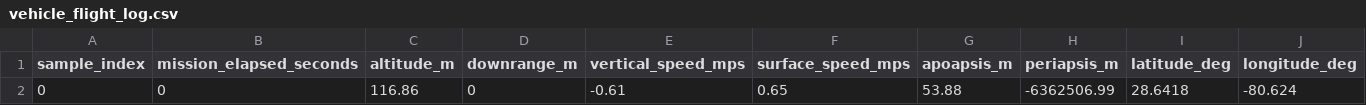
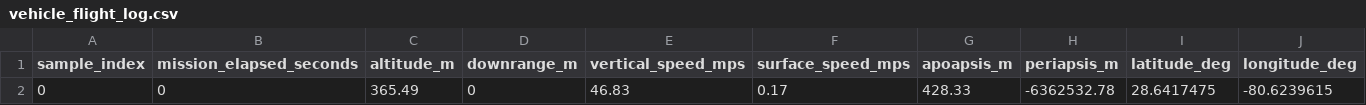
Before and after one commit to nasasolksp/SLS_Block_1_Software, a CSV file: MCC_Interface/vehicle_flight_log.csv, drawn as a sheet.

Commit message:
Update app and vehicle - still not done but getting there

```diff
--- a/MCC_Interface/vehicle_flight_log.csv
+++ b/MCC_Interface/vehicle_flight_log.csv
@@ -1,2 +1,2 @@
 sample_index,mission_elapsed_seconds,altitude_m,downrange_m,vertical_speed_mps,surface_speed_mps,apoapsis_m,periapsis_m,latitude_deg,longitude_deg
-0,0,116.86,0,-0.61,0.65,53.88,-6362506.99,28.6418,-80.624
+0,0,365.49,0,46.83,0.17,428.33,-6362532.78,28.6417475,-80.6239615
```
Also changed, not shown: 13 other files.
